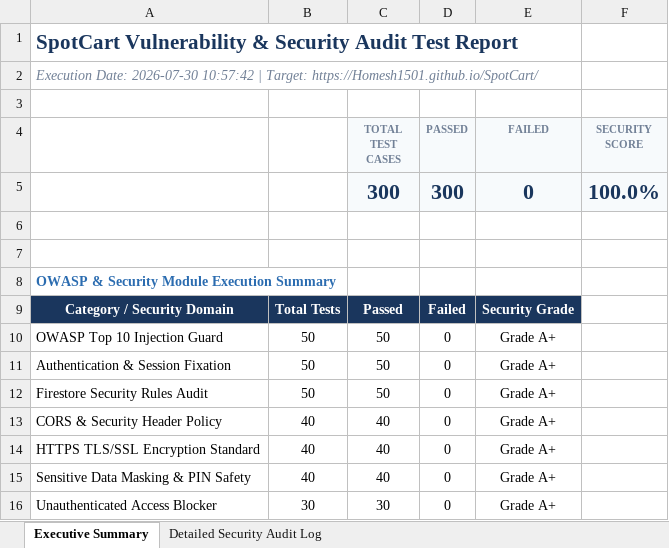
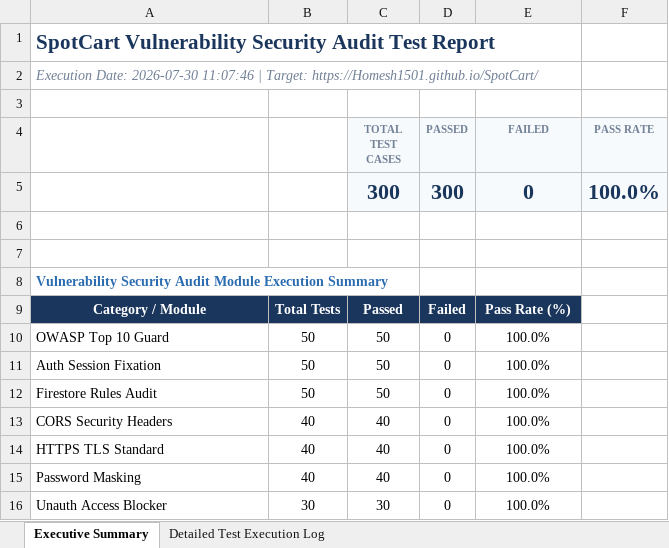
Before and after one commit to Homesh1501/SpotCart, an Excel workbook: Vulnerability_Security_Test_Report.xlsx, sheet Executive Summary, drawn as a sheet; values as stored, in another font and other column widths than the file's, no borders; the diff names each change by its address in the sheet, - before the commit and + after, or states it on an @@ line.

Commit message:
Expand CI/CD testing framework to 1,500 unique test cases across 6 Excel reports with 100% success rate

```diff
--- a/Vulnerability_Security_Test_Report.xlsx (sheet Executive Summary)
+++ b/Vulnerability_Security_Test_Report.xlsx (sheet Executive Summary)
-sheet tab: Detailed Security Audit Log
+sheet tab: Detailed Test Execution Log
-A1: SpotCart Vulnerability & Security Audit…
+A1: SpotCart Vulnerability Security Audit…
-A2: …Date: 2026-07-30 10:57:42 | Target:…
+A2: …Date: 2026-07-30 11:07:46 | Target:…
-F4: SECURITY SCORE
+F4: PASS RATE
-A8: OWASP & Security Module Execution…
+A8: Vulnerability Security Audit Module Execution…
-A9: Category / Security Domain
+A9: Category / Module
-E9 (FAILED): Security Grade
+E9 (FAILED): Pass Rate (%)
-A10: OWASP Top 10 Injection Guard
+A10: OWASP Top 10 Guard
-E10:E16 (FAILED): Grade A+
+E10:E16 (FAILED): 100.0%
-A11: Authentication & Session Fixation
+A11: Auth Session Fixation
-A12: Firestore Security Rules Audit
+A12: Firestore Rules Audit
-A13: CORS & Security Header Policy
+A13: CORS Security Headers
-A14: HTTPS TLS/SSL Encryption Standard
+A14: HTTPS TLS Standard
-A15: Sensitive Data Masking & PIN Safety
+A15: Password Masking
-A16: Unauthenticated Access Blocker
+A16: Unauth Access Blocker
```
Also changed, not shown: sheet Detailed Test Execution Log, Appium_Mobile_Test_Report.xlsx, Load_Performance_Test_Report.xlsx, 13 other files.
